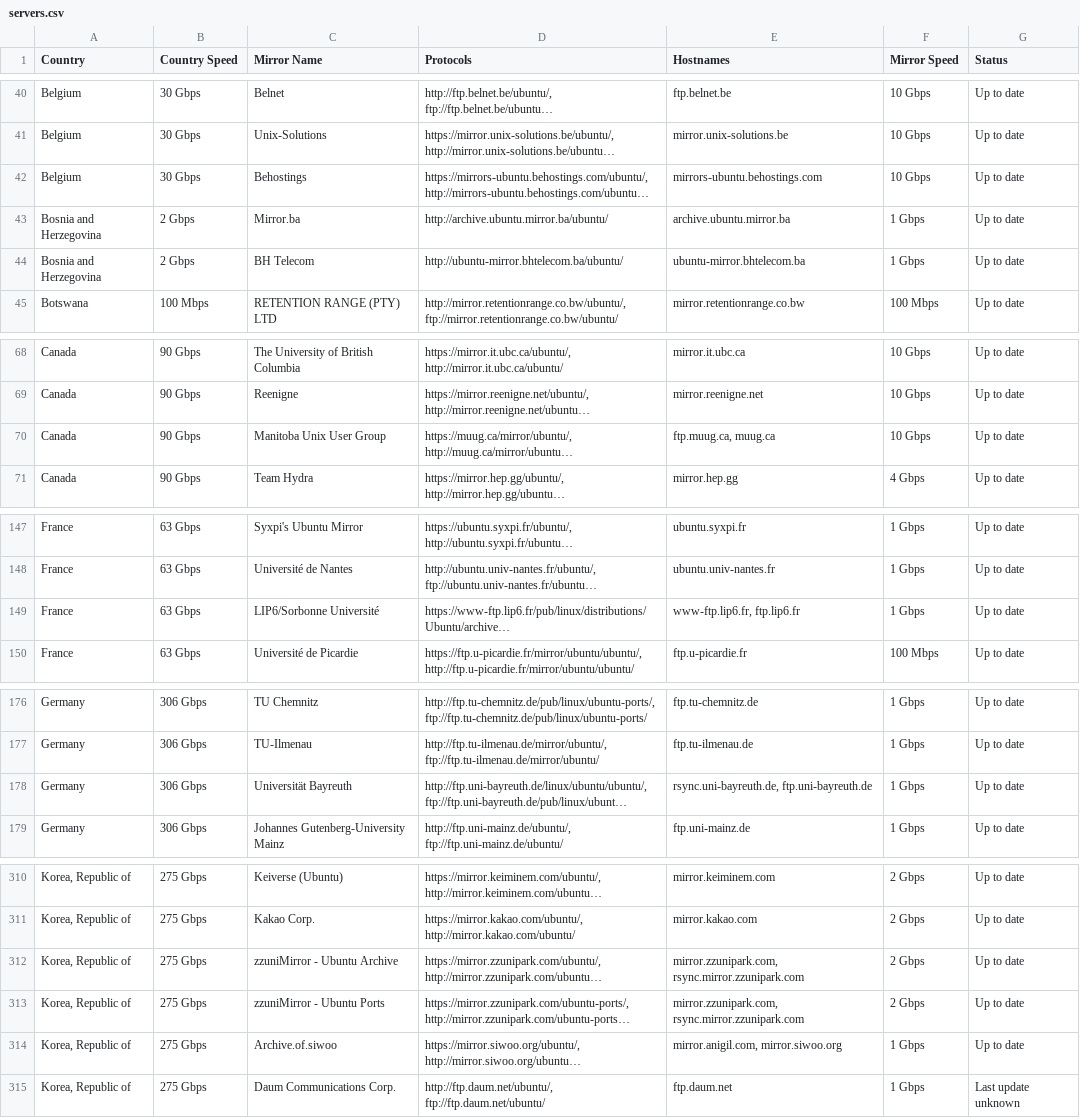
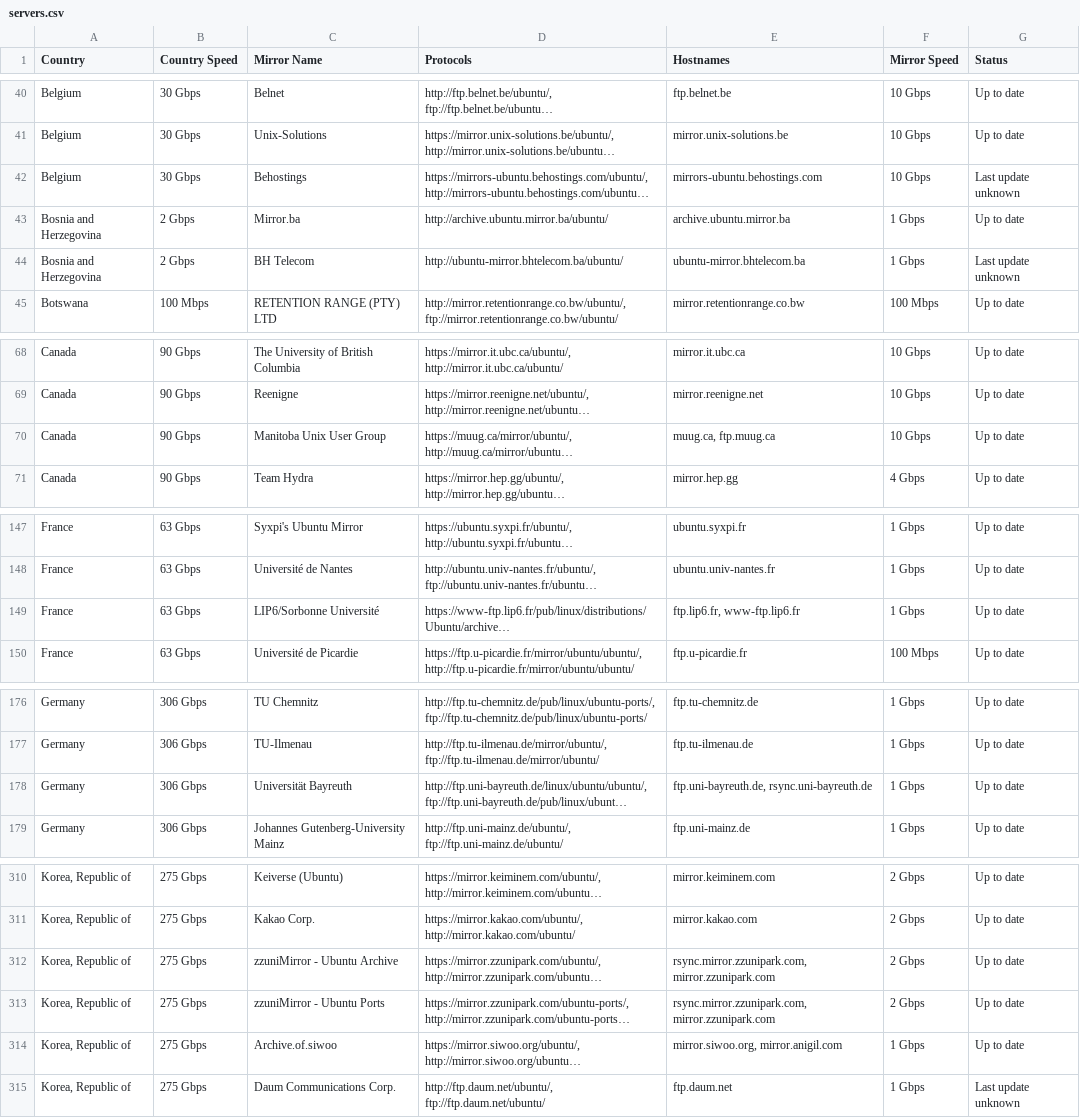
Before and after one commit to crazyuploader/Ubuntu-Mirrors-Scraper, a CSV file: data/mirrors/archive/servers.csv, drawn as a sheet; only a part is shown, gaps mark what is left out; long unchanged cells end in …; the diff covers the shown part only; the diff names each change by its address in the sheet, - before the commit and + after, or states it on an @@ line.

```diff
--- a/data/mirrors/archive/servers.csv
+++ b/data/mirrors/archive/servers.csv
-G42 (Status): Up to date
+G42 (Status): Last update unknown
-G44 (Status): Up to date
+G44 (Status): Last update unknown
-E70 (Hostnames): ftp.muug.ca, muug.ca
+E70 (Hostnames): muug.ca, ftp.muug.ca
-E149 (Hostnames): www-ftp.lip6.fr, ftp.lip6.fr
+E149 (Hostnames): ftp.lip6.fr, www-ftp.lip6.fr
-E178 (Hostnames): rsync.uni-bayreuth.de, ftp.uni-bayreuth.de
+E178 (Hostnames): ftp.uni-bayreuth.de, rsync.uni-bayreuth.de
-E312:E313 (Hostnames): mirror.zzunipark.com, rsync.mirror.zzunipark.com
+E312:E313 (Hostnames): rsync.mirror.zzunipark.com, mirror.zzunipark.com
-E314 (Hostnames): mirror.anigil.com, mirror.siwoo.org
+E314 (Hostnames): mirror.siwoo.org, mirror.anigil.com
```
Also changed, not shown: 7 edited cells elsewhere in this file, data/mirrors/cd/servers.csv, 5 other files.
